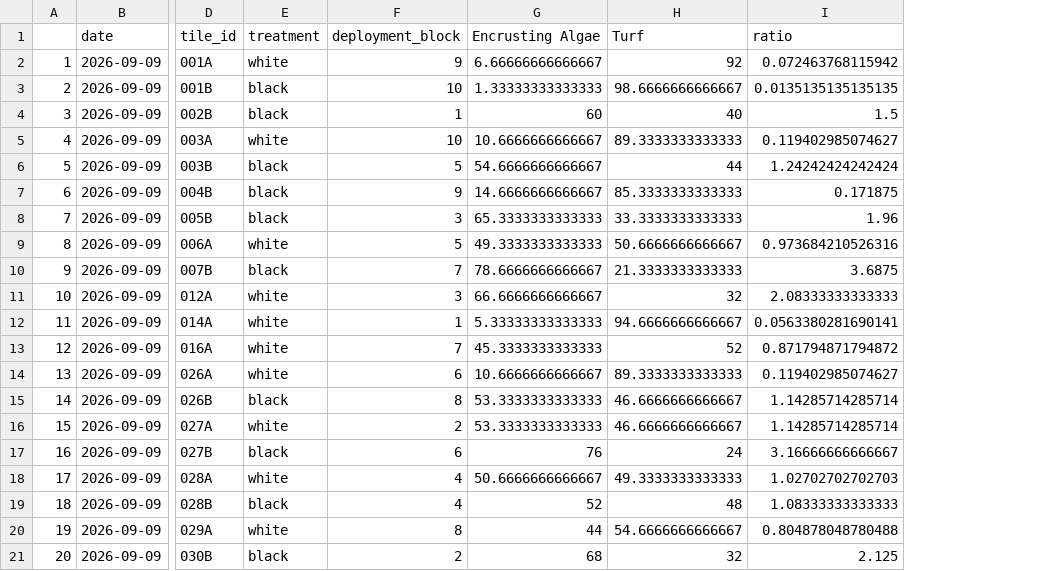
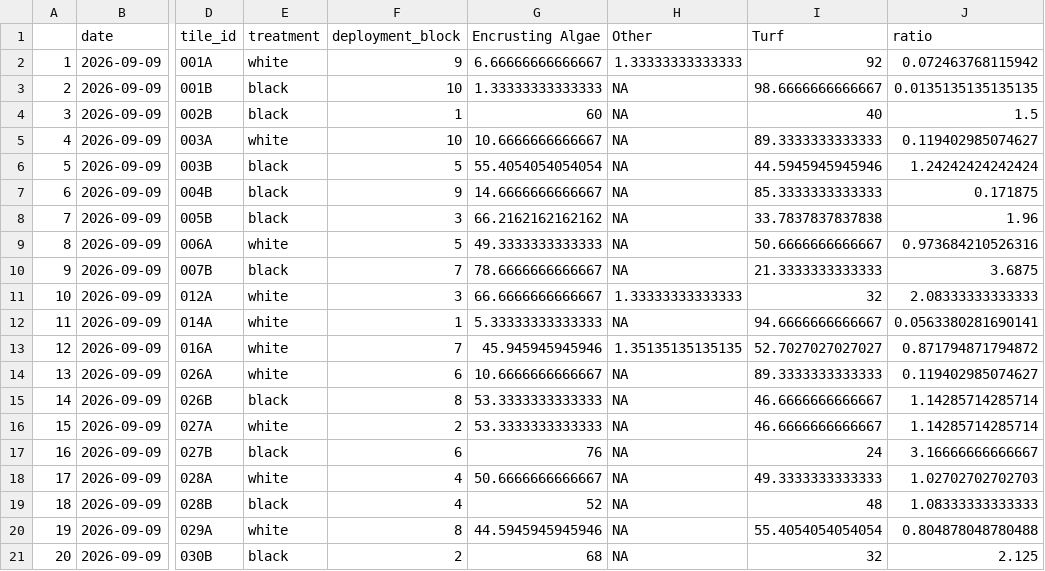
Before and after one commit to micachapuis/HawaiiTileExperiment, a CSV file: Data/encrusting_turf_ratio.csv, drawn as a sheet; only a part is shown, gaps mark what is left out; addresses are those after the commit; the diff names each change by its address in the sheet, - before the commit and + after, or states it on an @@ line.

Commit message:
site map

```diff
--- a/Data/encrusting_turf_ratio.csv
+++ b/Data/encrusting_turf_ratio.csv
+column H (Other), rows 2-21: 1.33333333333333 | NA | NA | NA | NA | NA | NA | NA | NA | 1.33333333333333 | NA | 1.35135135135135 | NA | NA | NA | NA | NA | NA | NA | NA
-G6 (Encrusting Algae): 54.6666666666667
+G6 (Encrusting Algae): 55.4054054054054
-I6 (Turf): 44
+I6 (Turf): 44.5945945945946
-G8 (Encrusting Algae): 65.3333333333333
+G8 (Encrusting Algae): 66.2162162162162
-I8 (Turf): 33.3333333333333
+I8 (Turf): 33.7837837837838
-G13 (Encrusting Algae): 45.3333333333333
+G13 (Encrusting Algae): 45.945945945946
-I13 (Turf): 52
+I13 (Turf): 52.7027027027027
-G20 (Encrusting Algae): 44
+G20 (Encrusting Algae): 44.5945945945946
-I20 (Turf): 54.6666666666667
+I20 (Turf): 55.4054054054054
```
Also changed, not shown: 15 other files.
